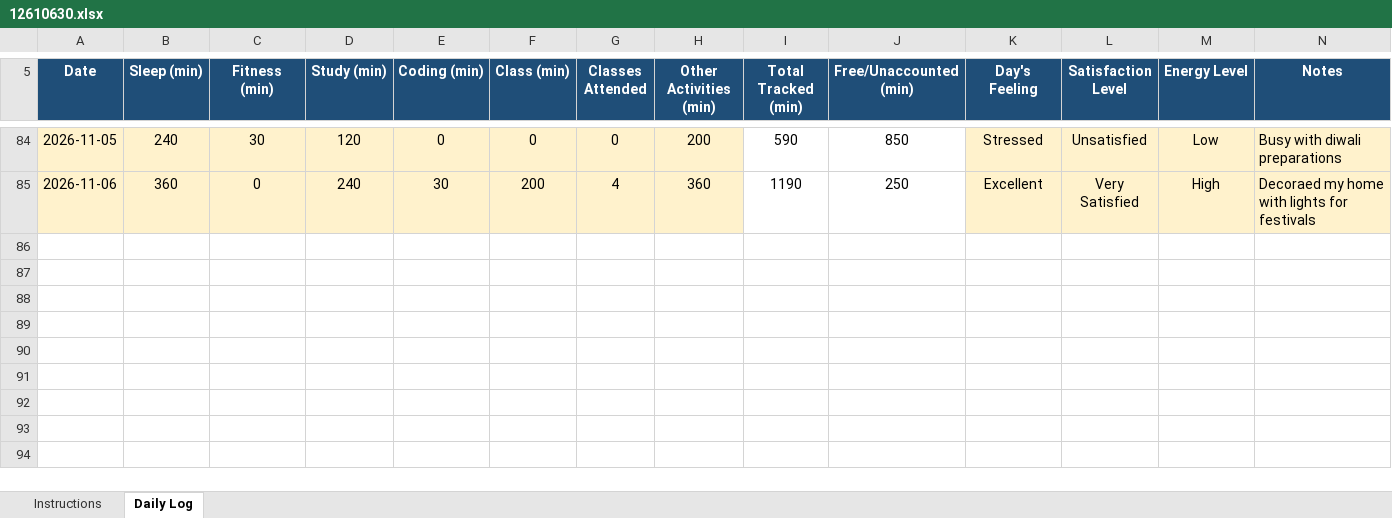
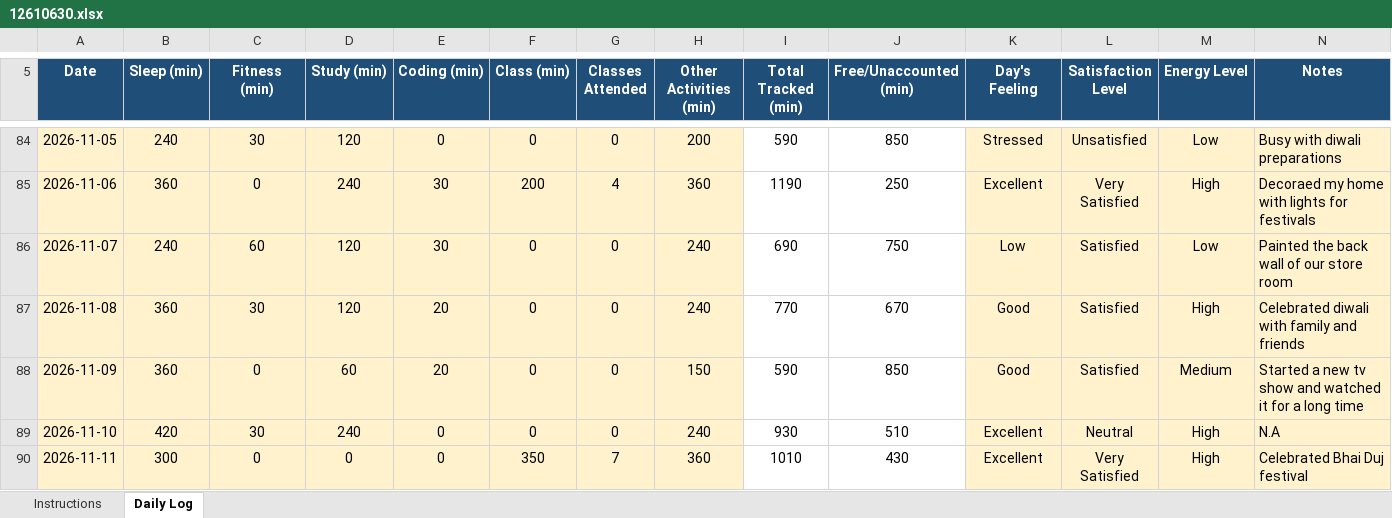
Before and after one commit to mohit341/CAP776, an Excel workbook: 12610630.xlsx, sheet Daily Log, drawn as a sheet; only a part is shown, gaps mark what is left out; values as stored, in another font and other column widths than the file's, no borders; conditional formats not drawn; the diff names each change by its address in the sheet, - before the commit and + after, or states it on an @@ line.

Commit message:
done

```diff
--- a/12610630.xlsx (sheet Daily Log)
+++ b/12610630.xlsx (sheet Daily Log)
+row 86: 2026-11-07 | 240 | 60 | 120 | 30 | 0 | 0 | 240 | 690 | 750 | Low | Satisfied | Low | Painted the back wall of our store room
+row 87: 2026-11-08 | 360 | 30 | 120 | 20 | 0 | 0 | 240 | 770 | 670 | Good | Satisfied | High | Celebrated diwali with family and friends
+row 88: 2026-11-09 | 360 | 0 | 60 | 20 | 0 | 0 | 150 | 590 | 850 | Good | Satisfied | Medium | Started a new tv show and watched it for a long time
+row 89: 2026-11-10 | 420 | 30 | 240 | 0 | 0 | 0 | 240 | 930 | 510 | Excellent | Neutral | High | N.A
+row 90: 2026-11-11 | 300 | 0 | 0 | 0 | 350 | 7 | 360 | 1010 | 430 | Excellent | Very Satisfied | High | Celebrated Bhai Duj festival
```
